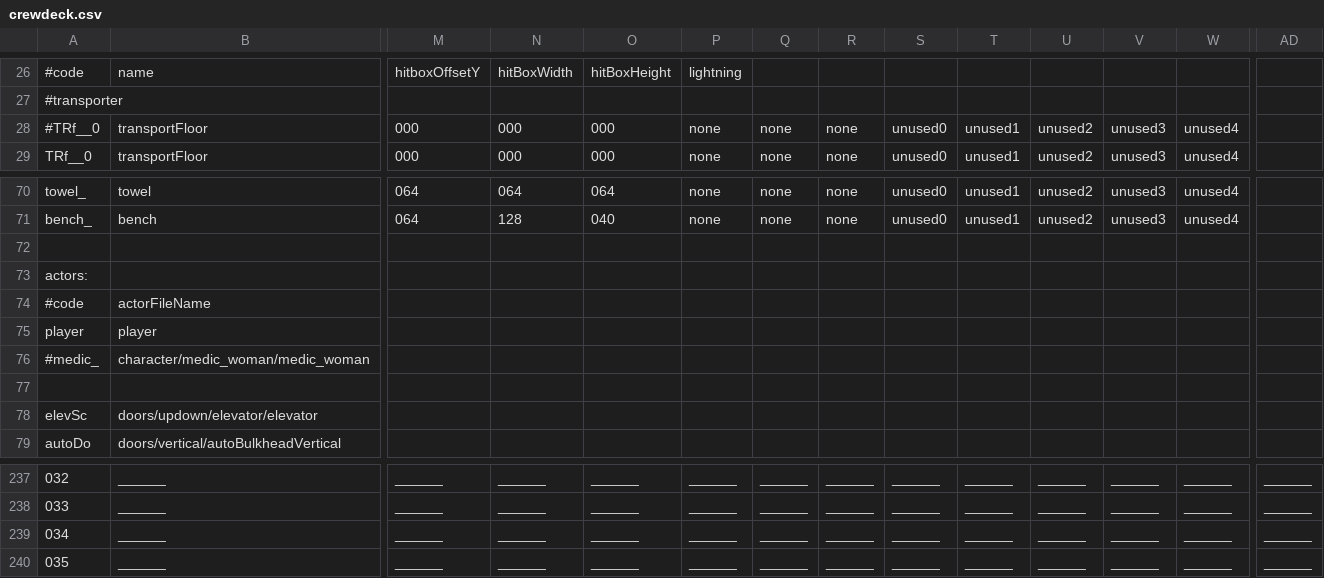
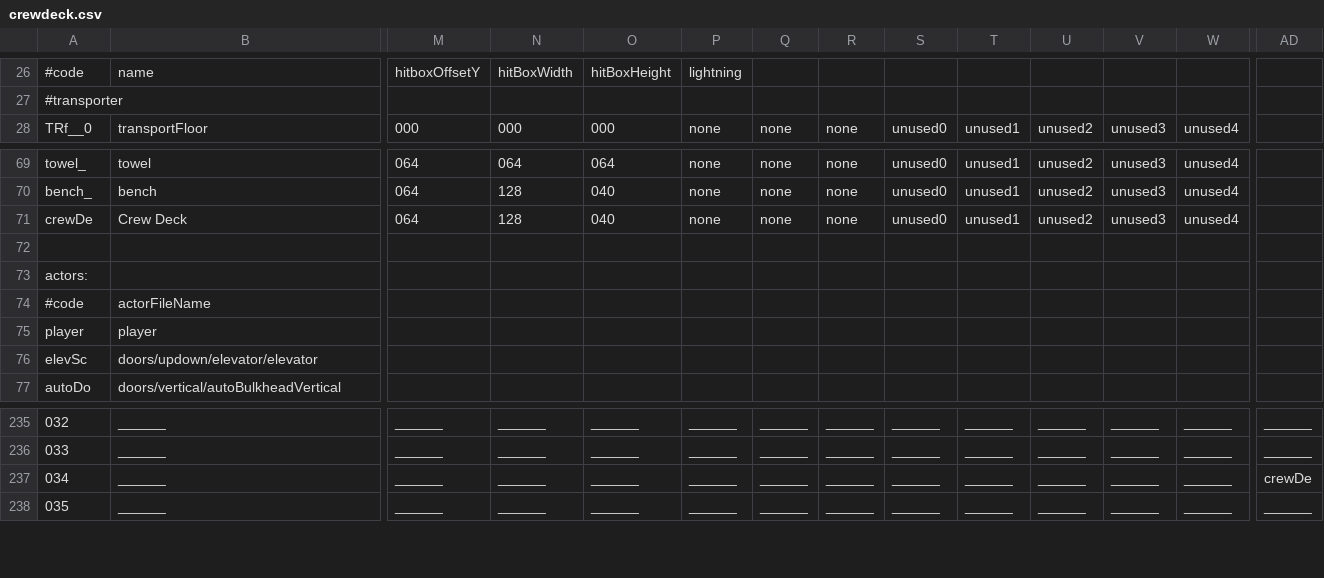
Before and after one commit to WolfgangBischoff/Ceres, a CSV file: src/main/java/res/level/crewdeck/crewdeck.csv, drawn as a sheet; only a part is shown, gaps mark what is left out; removed rows and columns are numbered as before the commit, all else as after; rows hold the shown columns only; the diff names each change by its address in the sheet, - before the commit and + after, or states it on an @@ line.

```diff
--- a/src/main/java/res/level/crewdeck/crewdeck.csv
+++ b/src/main/java/res/level/crewdeck/crewdeck.csv
-row 28: #TRf__0 | transportFloor | 000 | 000 | 000 | none | none | none | unused0 | unused1 | unused2 | unused3 | unused4
+row 71: crewDe | Crew Deck | 064 | 128 | 040 | none | none | none | unused0 | unused1 | unused2 | unused3 | unused4
-row 76: #medic_ | character/medic_woman/medic_woman
-row 77: (empty)
-AD237: ______
+AD237: crewDe
```
Also changed, not shown: src/main/java/res/level/transporter/transporter.csv, 4 other files.
